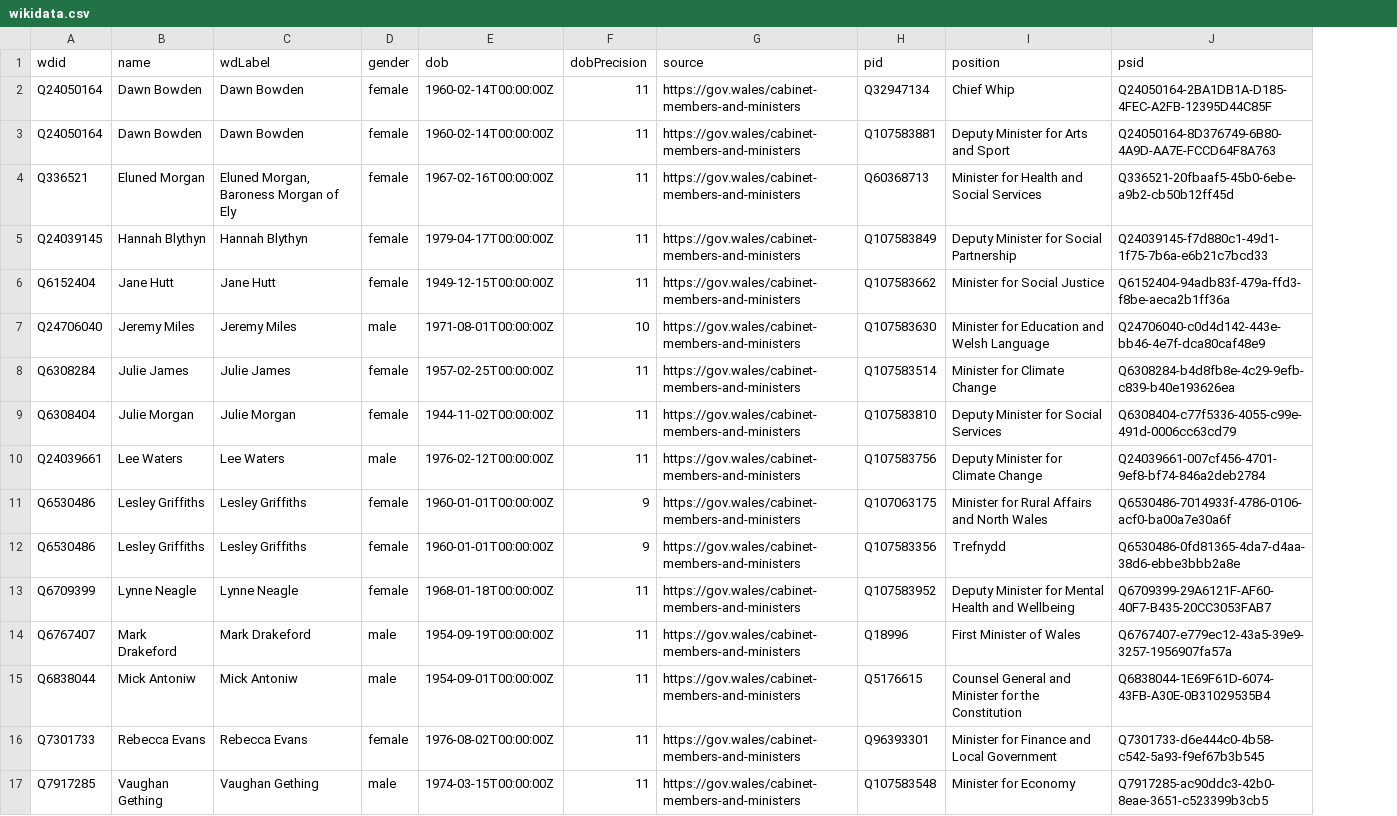
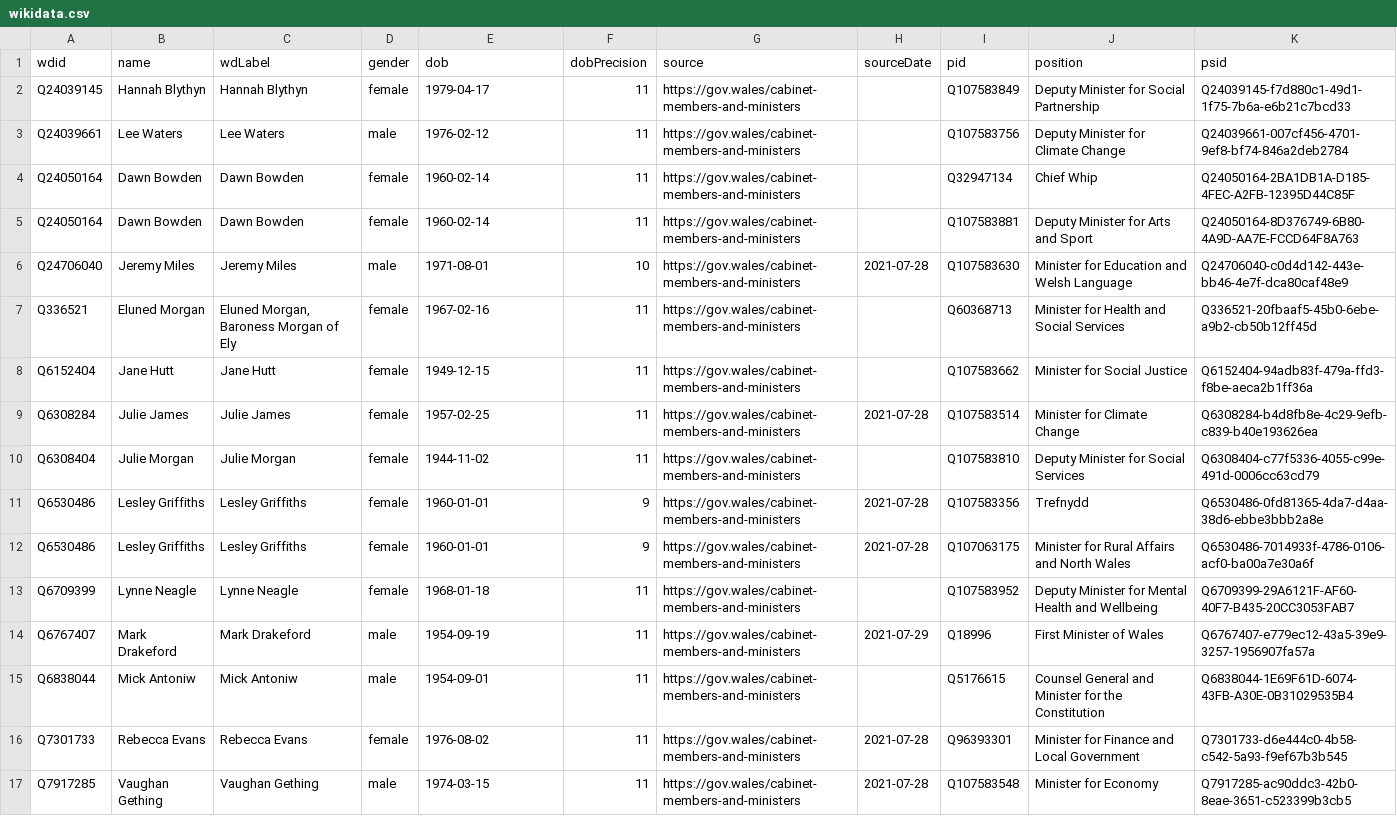
Before and after one commit to every-politician-scrapers/wales-cabinet, a CSV file: data/wikidata.csv, drawn as a sheet; removed rows and columns are numbered as before the commit, all else as after; the diff names each change by its address in the sheet, - before the commit and + after, or states it on an @@ line.

Commit message:
Automated update

```diff
--- a/data/wikidata.csv
+++ b/data/wikidata.csv
+column H (sourceDate), rows 9-17: 2021-07-28 |  | 2021-07-28 | 2021-07-28 |  | 2021-07-29 |  | 2021-07-28 | 2021-07-28
+row 2: Q24039145 | Hannah Blythyn | Hannah Blythyn | female | 1979-04-17 | 11 | https://gov.wales/cabinet-members-and-ministers |  | Q107583849 | Deputy Minister for Social Partnership | Q24039145-f7d880c1-49d1-1f75-7b6a-e6b21c7bcd33
+row 3: Q24039661 | Lee Waters | Lee Waters | male | 1976-02-12 | 11 | https://gov.wales/cabinet-members-and-ministers |  | Q107583756 | Deputy Minister for Climate Change | Q24039661-007cf456-4701-9ef8-bf74-846a2deb2784
-E4:E5 (dob): 1960-02-14T00:00:00Z
+E4:E5 (dob): 1960-02-14
+row 6: Q24706040 | Jeremy Miles | Jeremy Miles | male | 1971-08-01 | 10 | https://gov.wales/cabinet-members-and-ministers | 2021-07-28 | Q107583630 | Minister for Education and Welsh Language | Q24706040-c0d4d142-443e-bb46-4e7f-dca80caf48e9
-E7 (dob): 1967-02-16T00:00:00Z
+E7 (dob): 1967-02-16
-row 5: Q24039145 | Hannah Blythyn | Hannah Blythyn | female | 1979-04-17T00:00:00Z | 11 | https://gov.wales/cabinet-members-and-ministers | Q107583849 | Deputy Minister for Social Partnership | Q24039145-f7d880c1-49d1-1f75-7b6a-e6b21c7bcd33
-E8 (dob): 1949-12-15T00:00:00Z
+E8 (dob): 1949-12-15
-row 7: Q24706040 | Jeremy Miles | Jeremy Miles | male | 1971-08-01T00:00:00Z | 10 | https://gov.wales/cabinet-members-and-ministers | Q107583630 | Minister for Education and Welsh Language | Q24706040-c0d4d142-443e-bb46-4e7f-dca80caf48e9
-E9 (dob): 1957-02-25T00:00:00Z
+E9 (dob): 1957-02-25
-E10 (dob): 1944-11-02T00:00:00Z
+E10 (dob): 1944-11-02
-row 10: Q24039661 | Lee Waters | Lee Waters | male | 1976-02-12T00:00:00Z | 11 | https://gov.wales/cabinet-members-and-ministers | Q107583756 | Deputy Minister for Climate Change | Q24039661-007cf456-4701-9ef8-bf74-846a2deb2784
-E11:E12 (dob): 1960-01-01T00:00:00Z
+E11:E12 (dob): 1960-01-01
-I11 (pid): Q107063175
+I11 (pid): Q107583356
-J11 (position): Minister for Rural Affairs and North Wales
+J11 (position): Trefnydd
-K11 (psid): Q6530486-7014933f-4786-0106-acf0-ba00a7e30a6f
+K11 (psid): Q6530486-0fd81365-4da7-d4aa-38d6-ebbe3bbb2a8e
-I12 (pid): Q107583356
+I12 (pid): Q107063175
-J12 (position): Trefnydd
+J12 (position): Minister for Rural Affairs and North Wales
-K12 (psid): Q6530486-0fd81365-4da7-d4aa-38d6-ebbe3bbb2a8e
+K12 (psid): Q6530486-7014933f-4786-0106-acf0-ba00a7e30a6f
-E13 (dob): 1968-01-18T00:00:00Z
+E13 (dob): 1968-01-18
-E14 (dob): 1954-09-19T00:00:00Z
+E14 (dob): 1954-09-19
-E15 (dob): 1954-09-01T00:00:00Z
+E15 (dob): 1954-09-01
-E16 (dob): 1976-08-02T00:00:00Z
+E16 (dob): 1976-08-02
-E17 (dob): 1974-03-15T00:00:00Z
+E17 (dob): 1974-03-15
```
